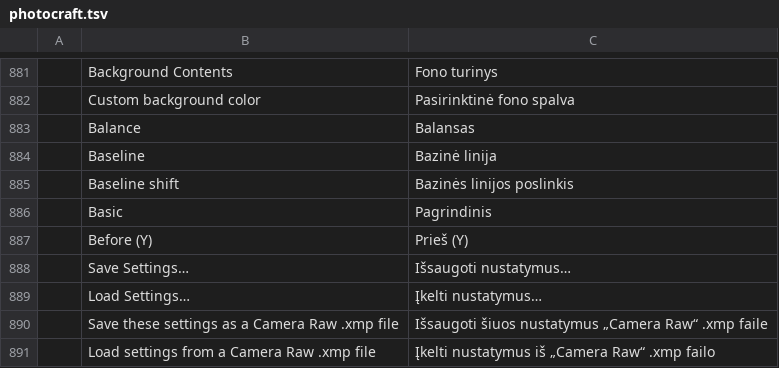
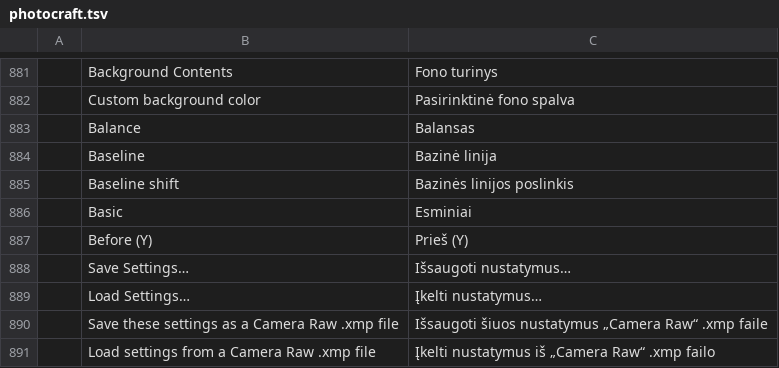
Before and after one commit to rytumb-cmyk/craft-i18n-lt, a TSV file: locales/lt/photocraft.tsv, drawn as a sheet; only a part is shown, gaps mark what is left out.

Commit message:
Translate Basic category as Esminiai

```diff
--- a/locales/lt/photocraft.tsv
+++ b/locales/lt/photocraft.tsv
@@ -885,3 +885,3 @@
 	Baseline shift	Bazinės linijos poslinkis
-	Basic	Pagrindinis
+	Basic	Esminiai
 	Before (Y)	Prieš (Y)
```
